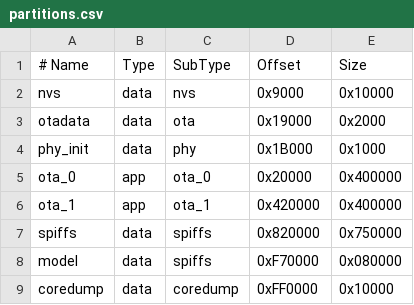
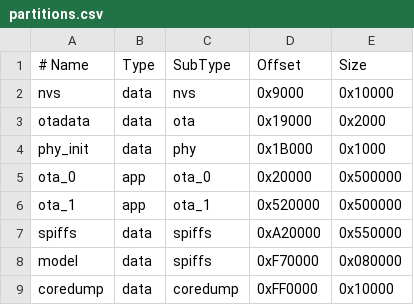
Before and after one commit to Openbeetles/beetles, a CSV file: partitions.csv, drawn as a sheet.

```diff
--- a/partitions.csv
+++ b/partitions.csv
@@ -4,5 +4,5 @@ otadata , data, ota     , 0x19000 , 0x2000
 phy_init, data, phy     , 0x1B000 , 0x1000
-ota_0   , app , ota_0   , 0x20000 , 0x400000
-ota_1   , app , ota_1   , 0x420000, 0x400000
-spiffs  , data, spiffs  , 0x820000, 0x750000
+ota_0   , app , ota_0   , 0x20000 , 0x500000
+ota_1   , app , ota_1   , 0x520000, 0x500000
+spiffs  , data, spiffs  , 0xA20000, 0x550000
 model   , data, spiffs  , 0xF70000, 0x080000
```
Also changed, not shown: 24 other files.
